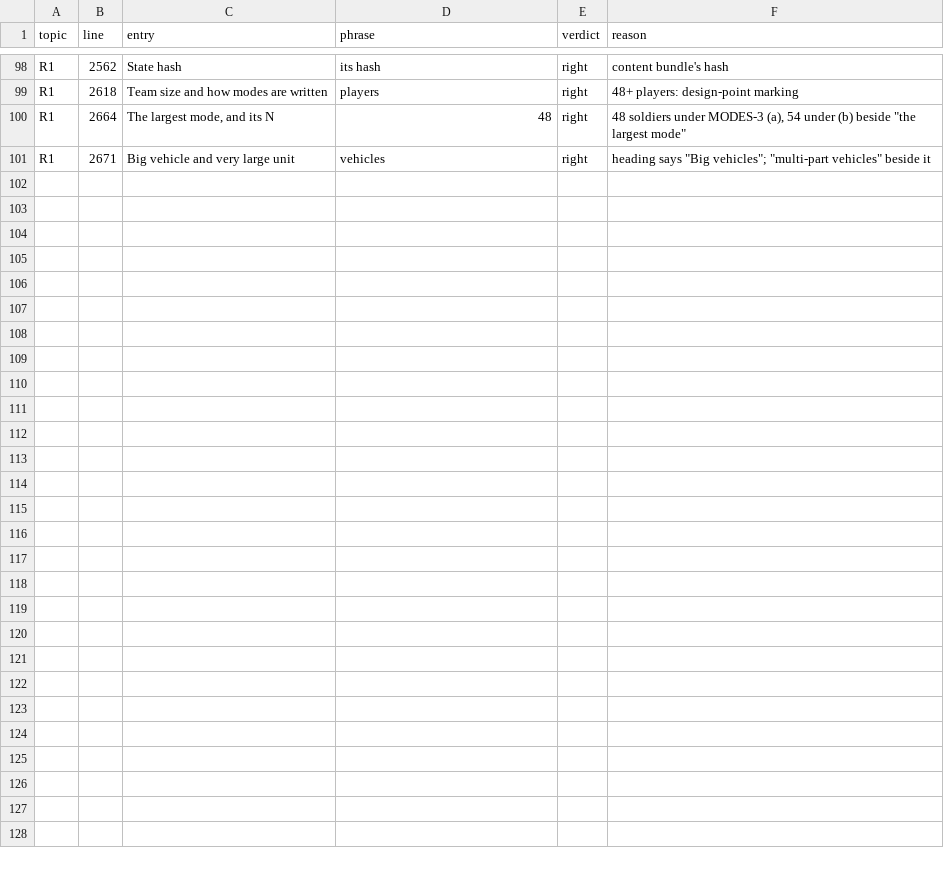
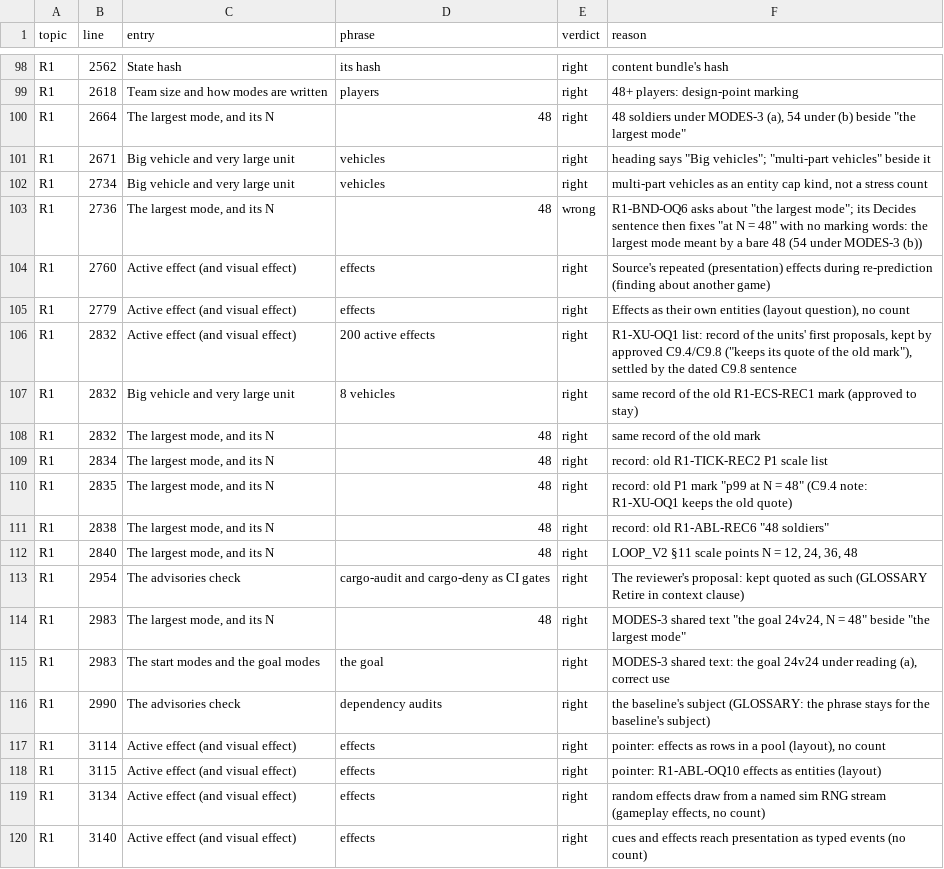
Before and after one commit to Mergincanli/Shamble-Frontlines, a TSV file: .checkpoints/v2-research/verifier-r14-3d-hits.tsv, drawn as a sheet; only a part is shown, gaps mark what is left out; the diff covers the shown part only.

```diff
--- a/.checkpoints/v2-research/verifier-r14-3d-hits.tsv
+++ b/.checkpoints/v2-research/verifier-r14-3d-hits.tsv
@@ -101 +101,20 @@ R1	2664	The largest mode, and its N	48	right	"48 soldiers under MODES-3 (a), 54
 R1	2671	Big vehicle and very large unit	vehicles	right	heading says "Big vehicles"; "multi-part vehicles" beside it
+R1	2734	Big vehicle and very large unit	vehicles	right	"multi-part vehicles" as an entity cap kind, not a stress count
+R1	2736	The largest mode, and its N	48	wrong	R1-BND-OQ6 asks about "the largest mode"; its Decides sentence then fixes "at N = 48" with no marking words: the largest mode meant by a bare 48 (54 under MODES-3 (b))
+R1	2760	Active effect (and visual effect)	effects	right	Source's repeated (presentation) effects during re-prediction (finding about another game)
+R1	2779	Active effect (and visual effect)	effects	right	"Effects as their own entities" (layout question), no count
+R1	2832	Active effect (and visual effect)	200 active effects	right	R1-XU-OQ1 list: record of the units' first proposals, kept by approved C9.4/C9.8 ("keeps its quote of the old mark"), settled by the dated C9.8 sentence
+R1	2832	Big vehicle and very large unit	8 vehicles	right	same record of the old R1-ECS-REC1 mark (approved to stay)
+R1	2832	The largest mode, and its N	48	right	same record of the old mark
+R1	2834	The largest mode, and its N	48	right	record: old R1-TICK-REC2 P1 scale list
+R1	2835	The largest mode, and its N	48	right	record: old P1 mark "p99 at N = 48" (C9.4 note: R1-XU-OQ1 keeps the old quote)
+R1	2838	The largest mode, and its N	48	right	record: old R1-ABL-REC6 "48 soldiers"
+R1	2840	The largest mode, and its N	48	right	LOOP_V2 §11 scale points N = 12, 24, 36, 48
+R1	2954	The advisories check	cargo-audit and cargo-deny as CI gates	right	"The reviewer's proposal": kept quoted as such (GLOSSARY Retire in context clause)
+R1	2983	The largest mode, and its N	48	right	MODES-3 shared text "the goal 24v24, N = 48" beside "the largest mode"
+R1	2983	The start modes and the goal modes	the goal	right	MODES-3 shared text: the goal 24v24 under reading (a), correct use
+R1	2990	The advisories check	dependency audits	right	the baseline's subject (GLOSSARY: the phrase stays for the baseline's subject)
+R1	3114	Active effect (and visual effect)	effects	right	pointer: effects as rows in a pool (layout), no count
+R1	3115	Active effect (and visual effect)	effects	right	pointer: R1-ABL-OQ10 effects as entities (layout)
+R1	3134	Active effect (and visual effect)	effects	right	"random effects draw from a named sim RNG stream" (gameplay effects, no count)
+R1	3140	Active effect (and visual effect)	effects	right	"cues and effects reach presentation as typed events" (no count)
```
Also changed, not shown: 11 added rows elsewhere in this file, 2 other files.
